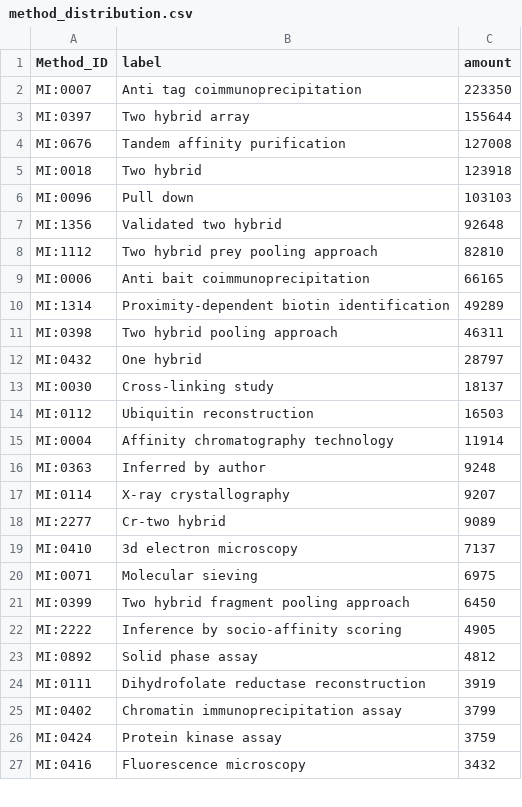
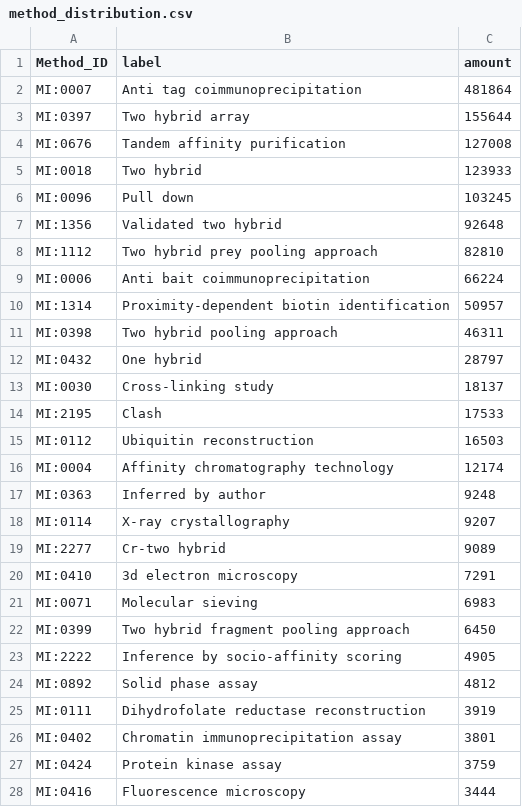
Before and after one commit to intact-portal/intact-portal-statistics, a CSV file: output_data/method_distribution.csv, drawn as a sheet; only a part is shown; the diff covers the shown part only.

```diff
--- a/output_data/method_distribution.csv
+++ b/output_data/method_distribution.csv
@@ -1,11 +1,11 @@
 Method_ID,label,amount
-MI:0007,Anti tag coimmunoprecipitation,223350
+MI:0007,Anti tag coimmunoprecipitation,481864
 MI:0397,Two hybrid array,155644
 MI:0676,Tandem affinity purification,127008
-MI:0018,Two hybrid,123918
-MI:0096,Pull down,103103
+MI:0018,Two hybrid,123933
+MI:0096,Pull down,103245
 MI:1356,Validated two hybrid,92648
 MI:1112,Two hybrid prey pooling approach,82810
-MI:0006,Anti bait coimmunoprecipitation,66165
-MI:1314,Proximity-dependent biotin identification,49289
+MI:0006,Anti bait coimmunoprecipitation,66224
+MI:1314,Proximity-dependent biotin identification,50957
 MI:0398,Two hybrid pooling approach,46311
@@ -13,4 +13,5 @@ MI:0432,One hybrid,28797
 MI:0030,Cross-linking study,18137
+MI:2195,Clash,17533
 MI:0112,Ubiquitin reconstruction,16503
-MI:0004,Affinity chromatography technology,11914
+MI:0004,Affinity chromatography technology,12174
 MI:0363,Inferred by author,9248
@@ -18,4 +19,4 @@ MI:0114,X-ray crystallography,9207
 MI:2277,Cr-two hybrid,9089
-MI:0410,3d electron microscopy,7137
-MI:0071,Molecular sieving,6975
+MI:0410,3d electron microscopy,7291
+MI:0071,Molecular sieving,6983
 MI:0399,Two hybrid fragment pooling approach,6450
@@ -24,4 +25,4 @@ MI:0892,Solid phase assay,4812
 MI:0111,Dihydrofolate reductase reconstruction,3919
-MI:0402,Chromatin immunoprecipitation assay,3799
+MI:0402,Chromatin immunoprecipitation assay,3801
 MI:0424,Protein kinase assay,3759
-MI:0416,Fluorescence microscopy,3432
+MI:0416,Fluorescence microscopy,3444
```
Also changed, not shown: 6 added rows, 7 removed rows and 12 edited cells elsewhere in this file, output_data/curation_distribution.csv, output_data/interactions.csv, 4 other files.
